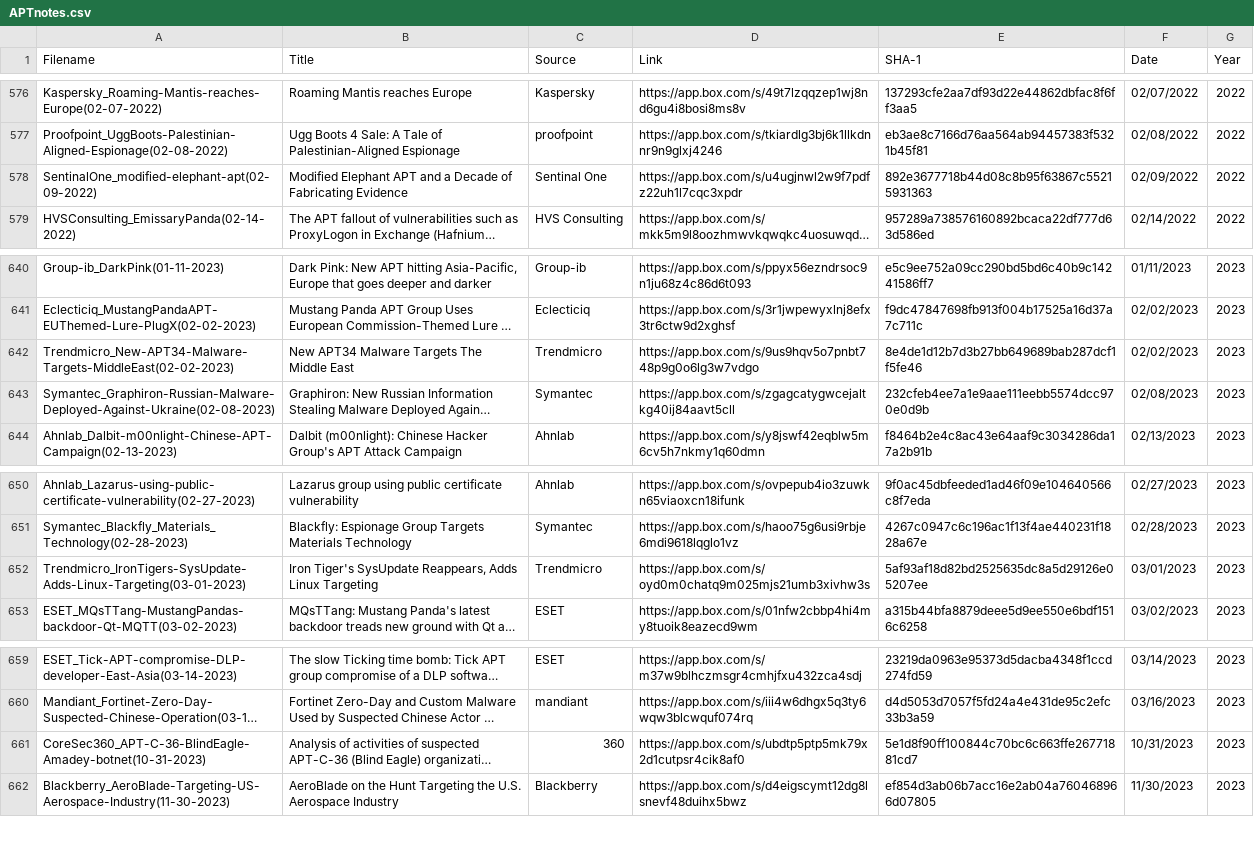
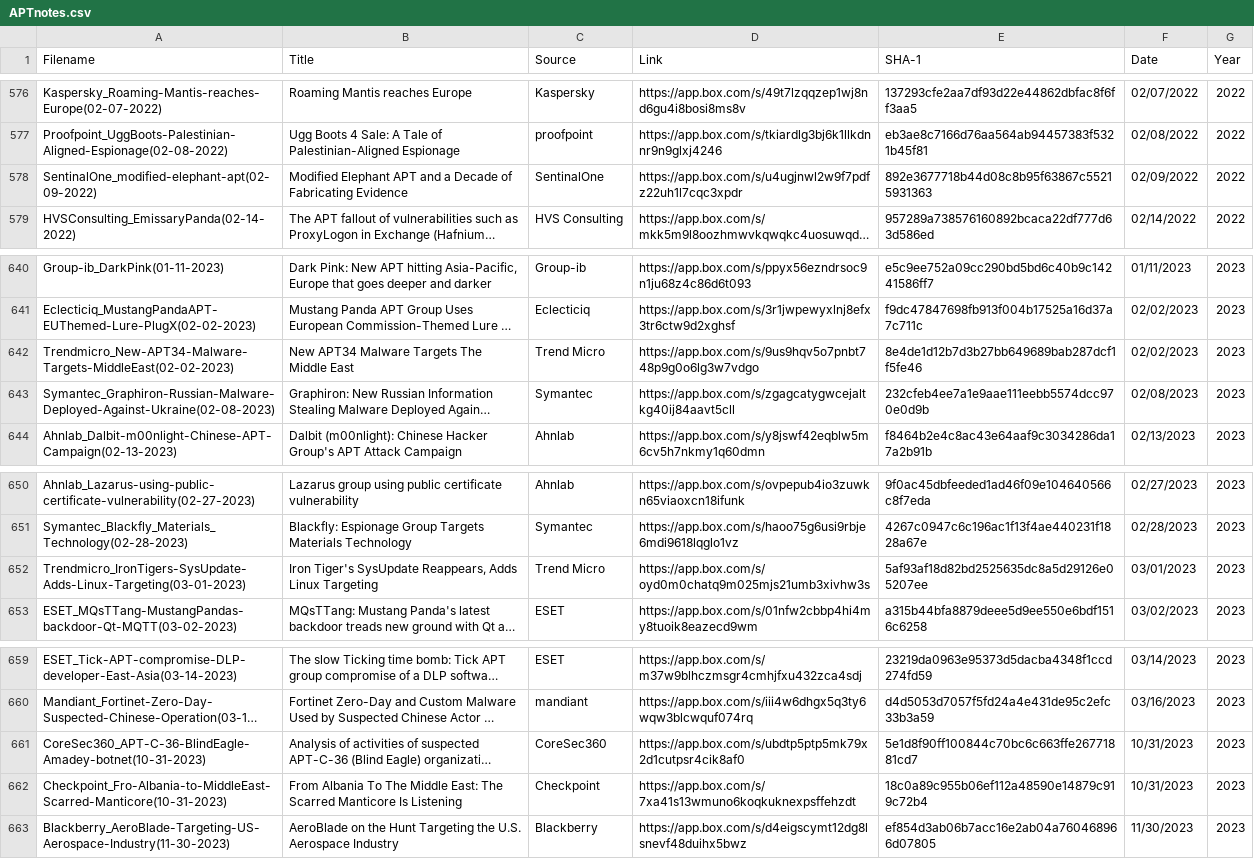
Before and after one commit to aptnotes/data, a CSV file: APTnotes.csv, drawn as a sheet; only a part is shown, gaps mark what is left out; long unchanged cells end in …; the diff names each change by its address in the sheet, - before the commit and + after, or states it on an @@ line.

Commit message:
Add Checkpoint report
Fix #391

```diff
--- a/APTnotes.csv
+++ b/APTnotes.csv
-C578 (Source): Sentinal One
+C578 (Source): SentinalOne
-C642 (Source): Trendmicro
+C642 (Source): Trend Micro
-C652 (Source): Trendmicro
+C652 (Source): Trend Micro
-C661 (Source): 360
+C661 (Source): CoreSec360
+row 662: Checkpoint_Fro-Albania-to-MiddleEast-Scarred-Manticore(10-31-2023) | From Albania To The Middle East: The Scarred Manticore Is Listening | Checkpoint | https://app.box.com/s/7xa41s13wmuno6koqkuknexpsffehzdt | 18c0a89c955b06ef112a48590e14879c919c72b4 | 10/31/2023 | 2023
```
Also changed, not shown: 1 other file.
